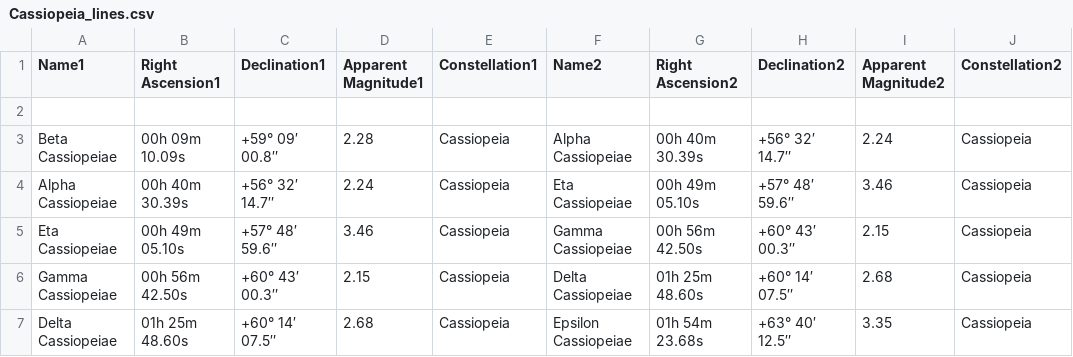
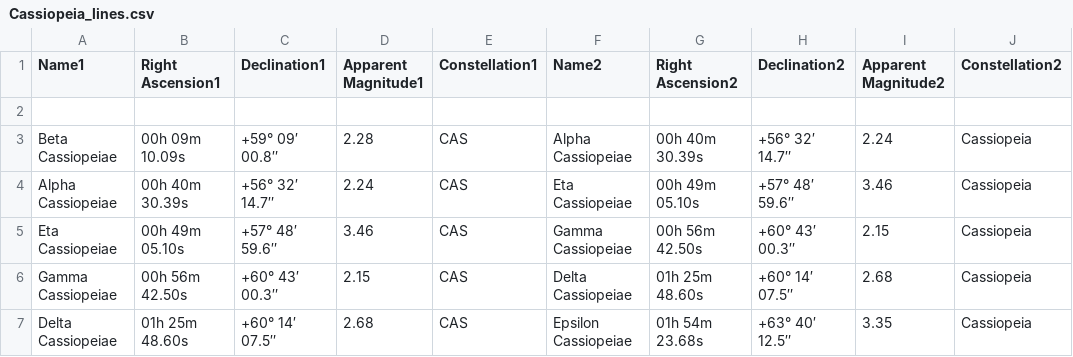
Before and after one commit to BancRoland/Python, a CSV file: constellations/zodiac/constellations/prev/Cassiopeia_lines.csv, drawn as a sheet; only a part is shown; the diff names each change by its address in the sheet, - before the commit and + after, or states it on an @@ line.

```diff
--- a/constellations/zodiac/constellations/prev/Cassiopeia_lines.csv
+++ b/constellations/zodiac/constellations/prev/Cassiopeia_lines.csv
-E3:E7 (Constellation1): Cassiopeia
+E3:E7 (Constellation1): CAS
```
Also changed, not shown: constellations/zodiac/constellations/prev/Andromeda_lines.csv, constellations/zodiac/constellations/prev/Draco_lines.csv, 13 other files.
